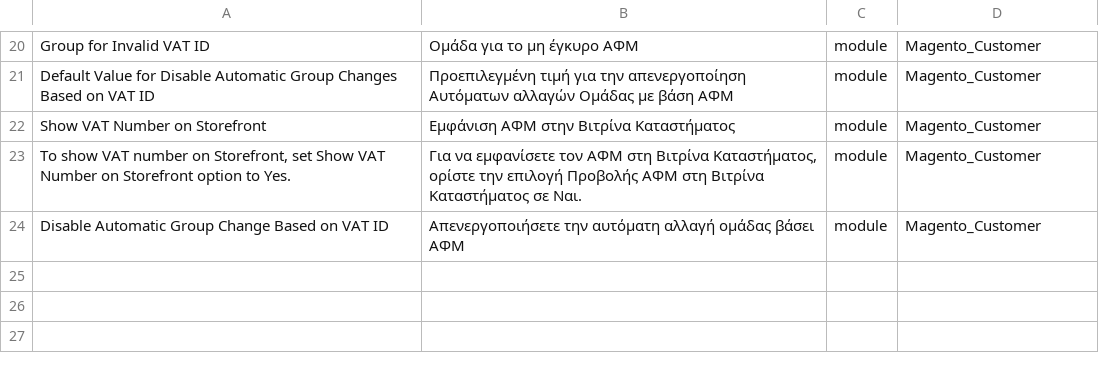
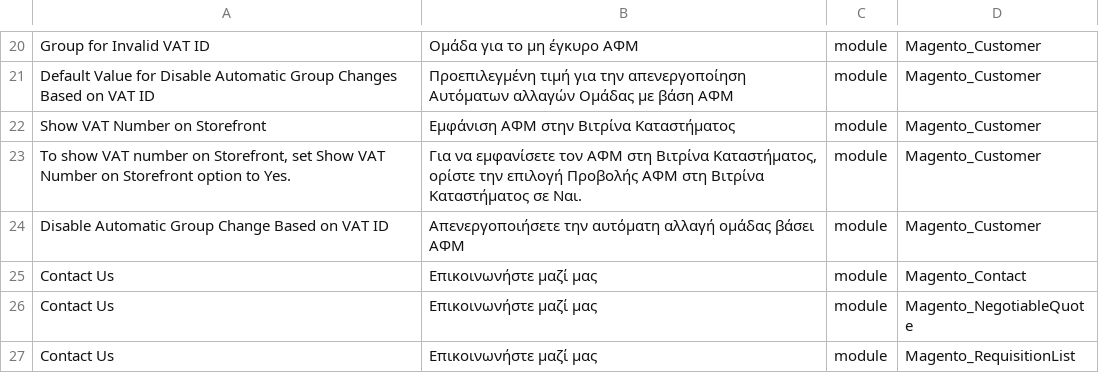
Before and after one commit to mageplaza/magento-2-greek-language-pack, a CSV file: github_contributions.csv, drawn as a sheet; only a part is shown, gaps mark what is left out; the diff names each change by its address in the sheet, - before the commit and + after, or states it on an @@ line.

```diff
--- a/github_contributions.csv
+++ b/github_contributions.csv
+row 25: Contact Us | Επικοινωνήστε μαζί μας | module | Magento_Contact
+row 26: Contact Us | Επικοινωνήστε μαζί μας | module | Magento_NegotiableQuote
+row 27: Contact Us | Επικοινωνήστε μαζί μας | module | Magento_RequisitionList
```
